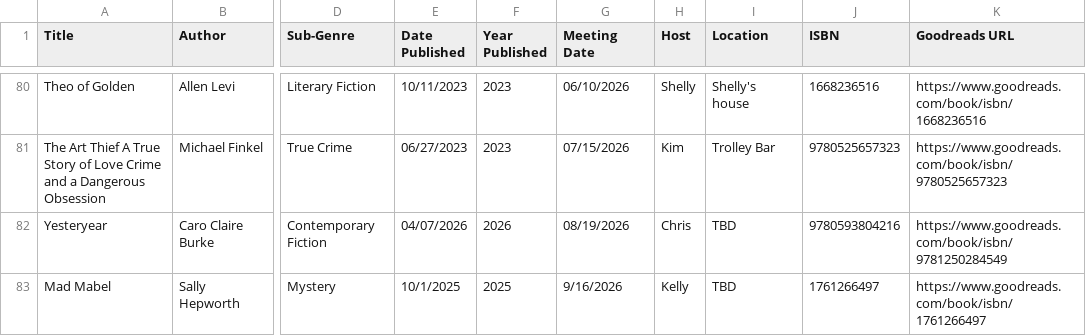
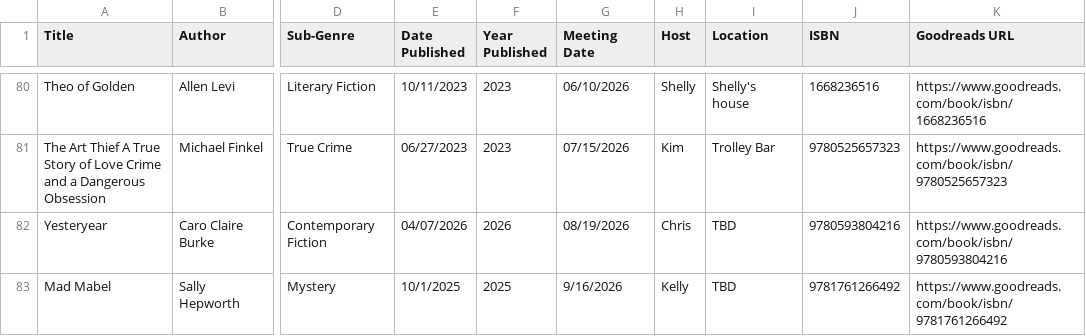
Before and after one commit to kellybearclawz/bookclub, a CSV file: Book Club - Books Read_ISBN.csv, drawn as a sheet; only a part is shown, gaps mark what is left out; the diff names each change by its address in the sheet, - before the commit and + after, or states it on an @@ line.

Commit message:
Update ISBN for 'Mad Mabel' in CSV file

```diff
--- a/Book Club - Books Read_ISBN.csv
+++ b/Book Club - Books Read_ISBN.csv
-K82 (Goodreads URL): https://www.goodreads.com/book/isbn/9781250284549
+K82 (Goodreads URL): https://www.goodreads.com/book/isbn/9780593804216
-J83 (ISBN): 1761266497
+J83 (ISBN): 9781761266492
-K83 (Goodreads URL): https://www.goodreads.com/book/isbn/1761266497
+K83 (Goodreads URL): https://www.goodreads.com/book/isbn/9781761266492
```
